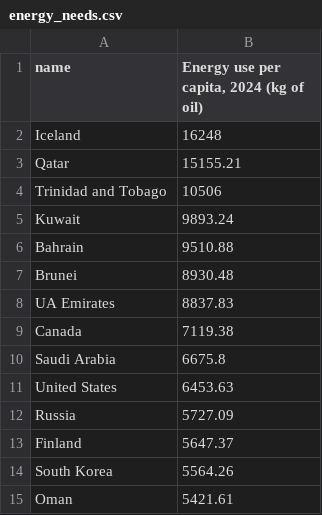
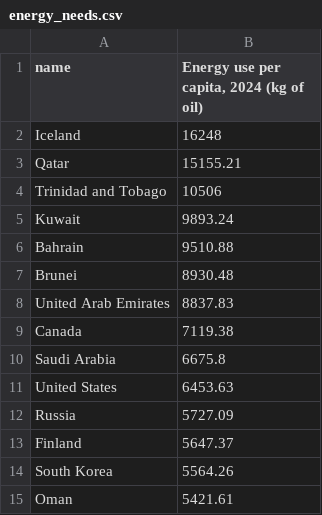
Before and after one commit to jerrengrimes/solar, a CSV file: energy_needs.csv, drawn as a sheet; only a part is shown.

Commit message:
Update energy_needs.csv

```diff
--- a/energy_needs.csv
+++ b/energy_needs.csv
@@ -7,3 +7,3 @@ Bahrain,9510.88
 Brunei,8930.48
-UA Emirates,8837.83
+United Arab Emirates,8837.83
 Canada,7119.38
```
